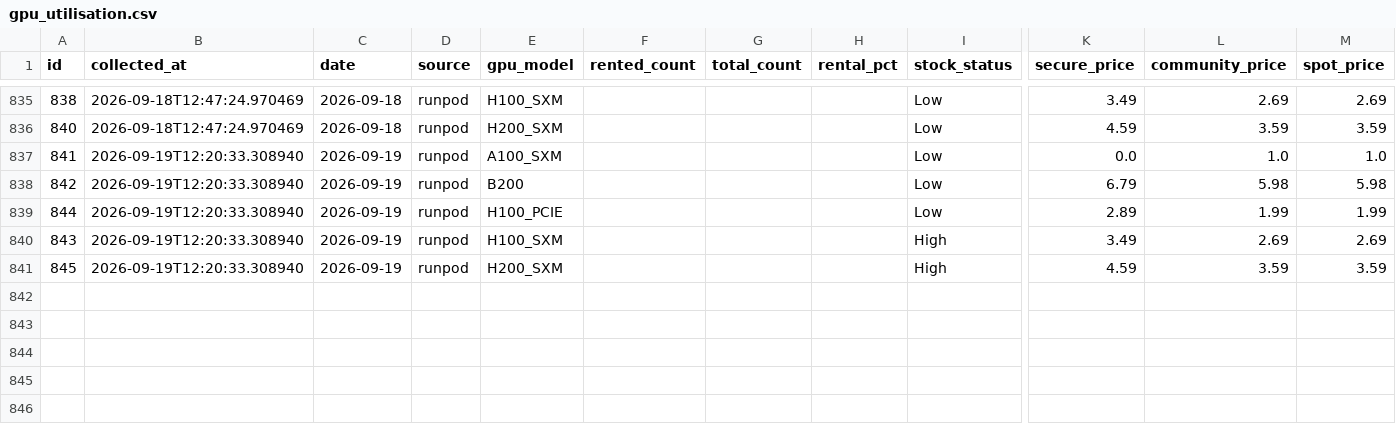
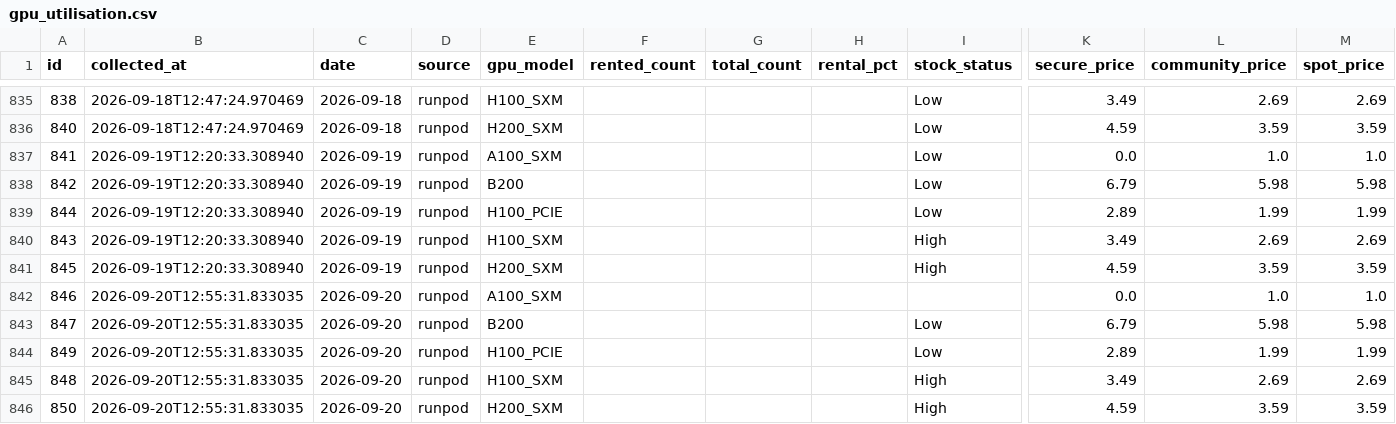
Before and after one commit to AlexLS8888/ai-monitor-public, a CSV file: data/gpu_utilisation.csv, drawn as a sheet; only a part is shown, gaps mark what is left out; rows hold the shown columns only; the diff names each change by its address in the sheet, - before the commit and + after, or states it on an @@ line.

```diff
--- a/data/gpu_utilisation.csv
+++ b/data/gpu_utilisation.csv
+row 842: 846 | 2026-09-20T12:55:31.833035 | 2026-09-20 | runpod | A100_SXM |  |  |  |  | 0.0 | 1.0 | 1.0
+row 843: 847 | 2026-09-20T12:55:31.833035 | 2026-09-20 | runpod | B200 |  |  |  | Low | 6.79 | 5.98 | 5.98
+row 844: 849 | 2026-09-20T12:55:31.833035 | 2026-09-20 | runpod | H100_PCIE |  |  |  | Low | 2.89 | 1.99 | 1.99
+row 845: 848 | 2026-09-20T12:55:31.833035 | 2026-09-20 | runpod | H100_SXM |  |  |  | High | 3.49 | 2.69 | 2.69
+row 846: 850 | 2026-09-20T12:55:31.833035 | 2026-09-20 | runpod | H200_SXM |  |  |  | High | 4.59 | 3.59 | 3.59
```
Also changed, not shown: data/gpu_weekly_metrics.csv.
